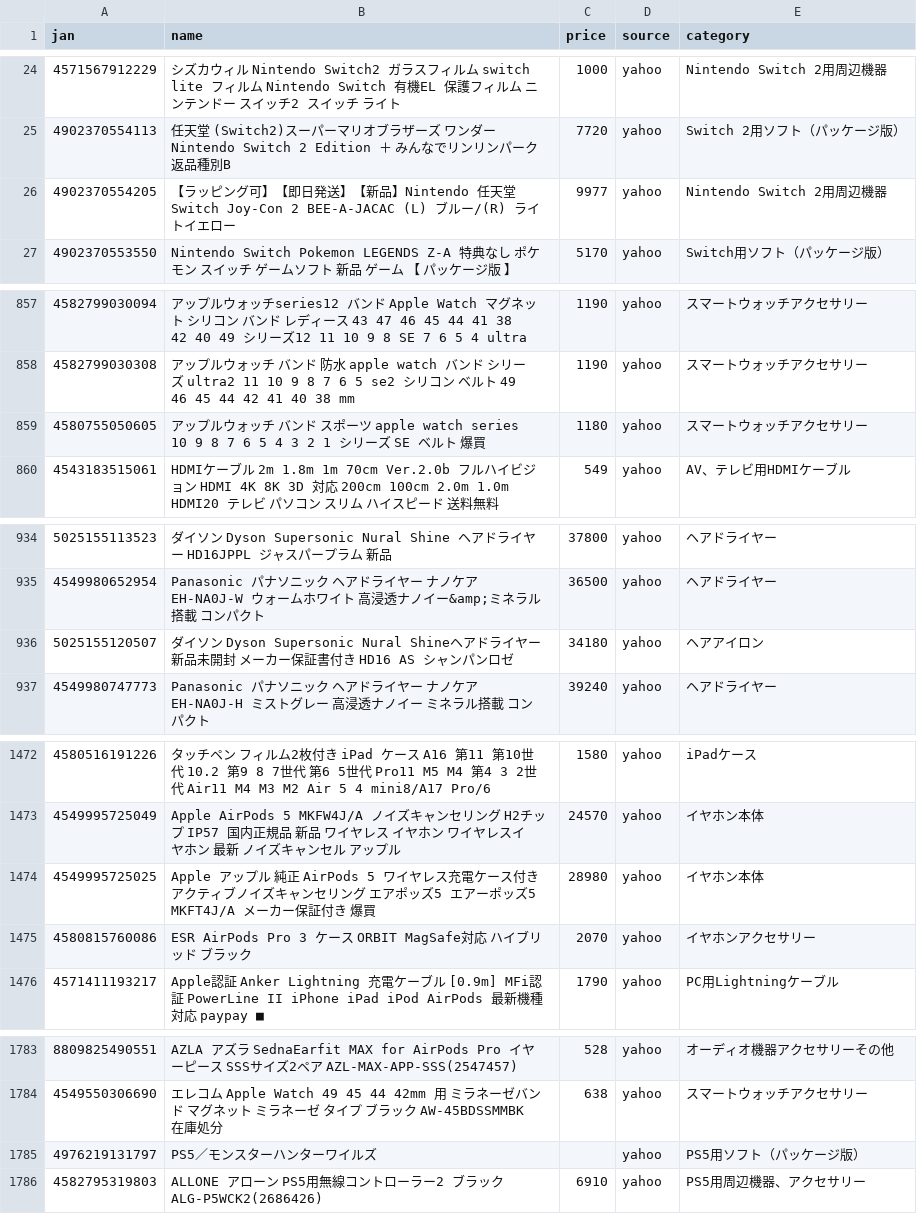
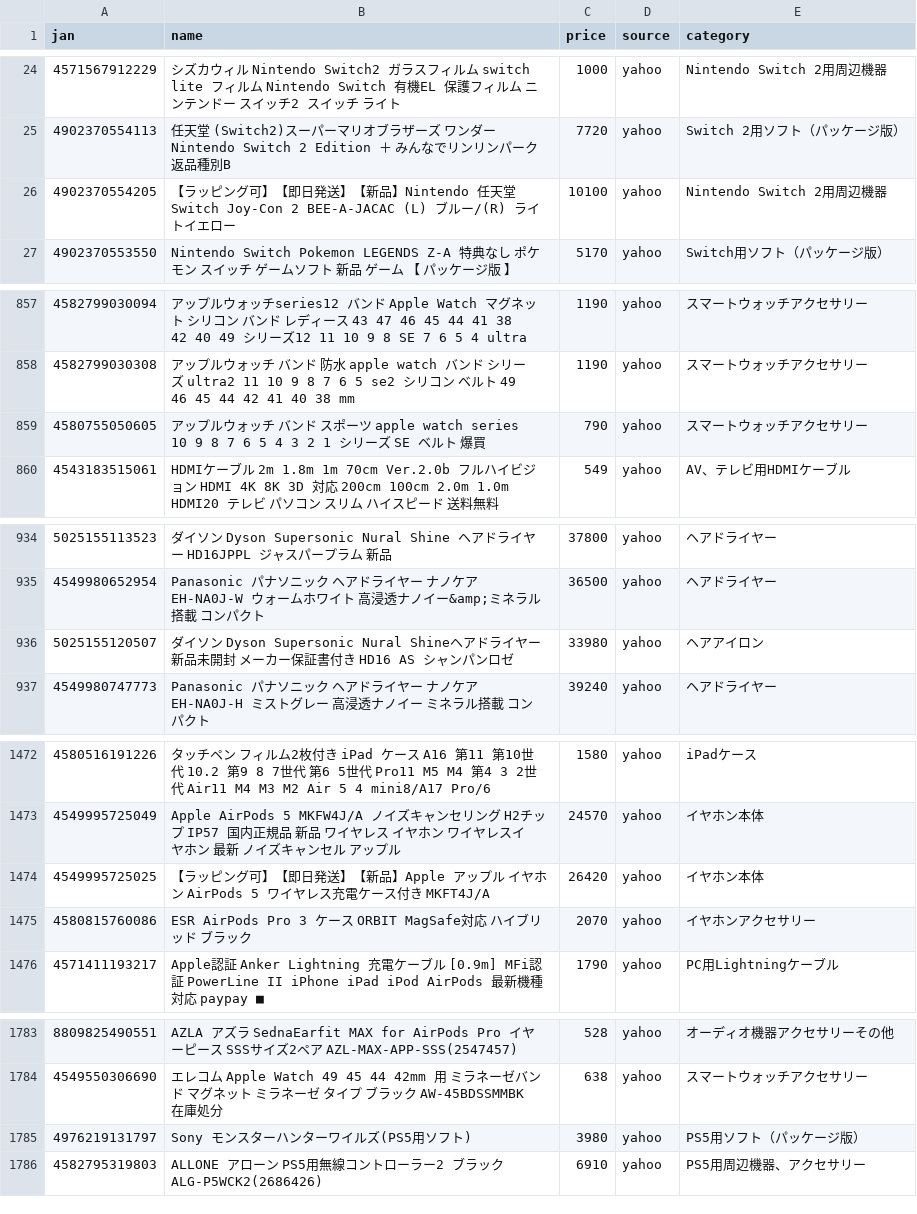
Before and after one commit to TAKUYA-1187/Claude, a CSV file: price_comparison/data/collected/collected_latest.csv, drawn as a sheet; only a part is shown, gaps mark what is left out; the diff covers the shown part only.

```diff
--- a/price_comparison/data/collected/collected_latest.csv
+++ b/price_comparison/data/collected/collected_latest.csv
@@ -25,3 +25,3 @@
 4902370554113,任天堂 (Switch2)スーパーマリオブラザーズ ワンダー Nintendo Switch 2 Edition ＋ みんなでリンリンパーク 返品種別B,7720,yahoo,Switch 2用ソフト（パッケージ版）
-4902370554205,【ラッピング可】【即日発送】【新品】Nintendo 任天堂 Switch Joy-Con 2 BEE-A-JACAC (L) ブルー/(R) ライトイエロー,9977,yahoo,Nintendo Switch 2用周辺機器
+4902370554205,【ラッピング可】【即日発送】【新品】Nintendo 任天堂 Switch Joy-Con 2 BEE-A-JACAC (L) ブルー/(R) ライトイエロー,10100,yahoo,Nintendo Switch 2用周辺機器
 4902370553550,Nintendo Switch Pokemon LEGENDS Z-A 特典なし ポケモン スイッチ ゲームソフト 新品 ゲーム 【 パッケージ版 】,5170,yahoo,Switch用ソフト（パッケージ版）
@@ -858,3 +858,3 @@
 4582799030308,アップルウォッチ バンド 防水 apple watch バンド シリーズ ultra2 11 10 9 8 7 6 5 se2 シリコン ベルト 49 46 45 44 42 41 40 38 mm,1190,yahoo,スマートウォッチアクセサリー
-4580755050605,アップルウォッチ バンド スポーツ apple watch series 10 9 8 7 6 5 4 3 2 1 シリーズ SE ベルト 爆買,1180,yahoo,スマートウォッチアクセサリー
+4580755050605,アップルウォッチ バンド スポーツ apple watch series 10 9 8 7 6 5 4 3 2 1 シリーズ SE ベルト 爆買,790,yahoo,スマートウォッチアクセサリー
 4543183515061,HDMIケーブル 2m 1.8m 1m 70cm Ver.2.0b フルハイビジョン HDMI 4K 8K 3D 対応 200cm 100cm 2.0m 1.0m HDMI20 テレビ パソコン スリム ハイスピード 送料無料,549,yahoo,AV、テレビ用HDMIケーブル
@@ -935,3 +935,3 @@
 4549980652954,Panasonic パナソニック ヘアドライヤー ナノケア EH-NA0J-W ウォームホワイト 高浸透ナノイー&amp;ミネラル搭載 コンパクト,36500,yahoo,ヘアドライヤー
-5025155120507,ダイソン Dyson Supersonic Nural Shineヘアドライヤー 新品未開封 メーカー保証書付き HD16 AS シャンパンロゼ,34180,yahoo,ヘアアイロン
+5025155120507,ダイソン Dyson Supersonic Nural Shineヘアドライヤー 新品未開封 メーカー保証書付き HD16 AS シャンパンロゼ,33980,yahoo,ヘアアイロン
 4549980747773,Panasonic パナソニック ヘアドライヤー ナノケア EH-NA0J-H ミストグレー 高浸透ナノイー ミネラル搭載 コンパクト,39240,yahoo,ヘアドライヤー
@@ -1473,3 +1473,3 @@
 4549995725049,Apple AirPods 5 MKFW4J/A ノイズキャンセリング H2チップ IP57 国内正規品 新品 ワイヤレス イヤホン ワイヤレスイヤホン 最新 ノイズキャンセル アップル,24570,yahoo,イヤホン本体
-4549995725025,Apple アップル 純正 AirPods 5 ワイヤレス充電ケース付き アクティブノイズキャンセリング エアポッズ5 エアーポッズ5 MKFT4J/A メーカー保証付き 爆買,28980,yahoo,イヤホン本体
+4549995725025,【ラッピング可】【即日発送】【新品】Apple アップル イヤホン AirPods 5 ワイヤレス充電ケース付き MKFT4J/A,26420,yahoo,イヤホン本体
 4580815760086,ESR AirPods Pro 3 ケース ORBIT MagSafe対応 ハイブリッド ブラック,2070,yahoo,イヤホンアクセサリー
@@ -1784,3 +1784,3 @@
 4549550306690,エレコム Apple Watch 49 45 44 42mm 用 ミラネーゼバンド マグネット ミラネーゼ タイプ ブラック AW-45BDSSMMBK 在庫処分,638,yahoo,スマートウォッチアクセサリー
-4976219131797,PS5／モンスターハンターワイルズ,,yahoo,PS5用ソフト（パッケージ版）
+4976219131797,Sony モンスターハンターワイルズ(PS5用ソフト),3980,yahoo,PS5用ソフト（パッケージ版）
 4582795319803,ALLONE アローン PS5用無線コントローラー2 ブラック ALG-P5WCK2(2686426),6910,yahoo,PS5用周辺機器、アクセサリー
```
Also changed, not shown: 7 added rows and 28 edited cells elsewhere in this file, 1 other file.
